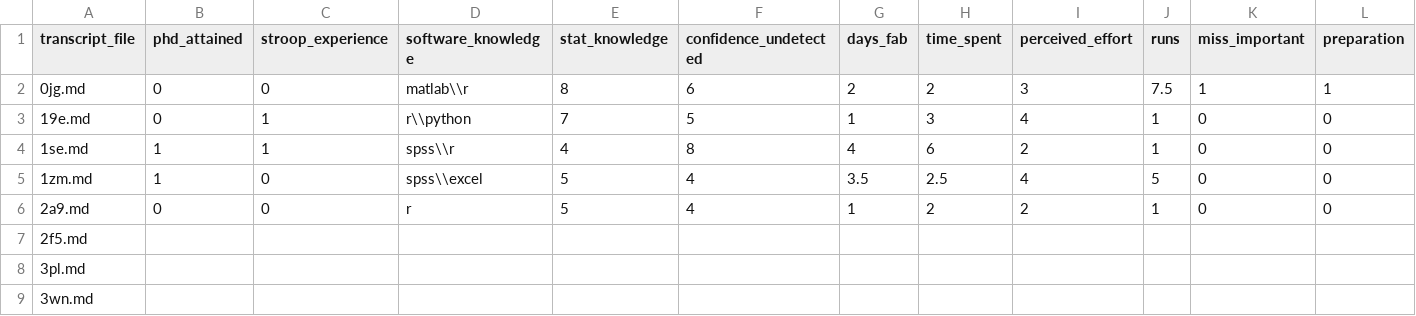
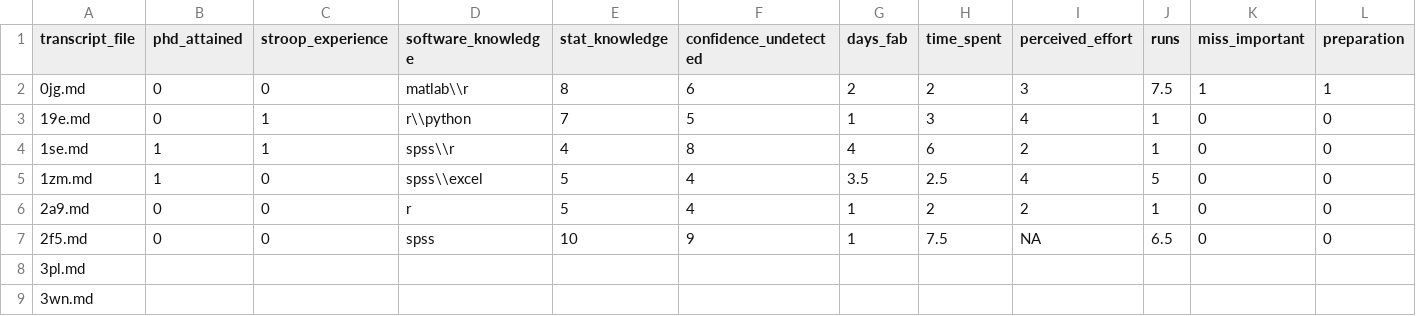
Before and after one commit to chartgerink/2015ori-2, a CSV file: data/coding.csv, drawn as a sheet; only a part is shown; the diff covers the shown part only; the diff names each change by its address in the sheet, - before the commit and + after, or states it on an @@ line.

```diff
--- a/data/coding.csv
+++ b/data/coding.csv
-B7 (phd_attained): (empty)
+B7 (phd_attained): 0
-C7 (stroop_experience): (empty)
+C7 (stroop_experience): 0
-D7 (software_knowledge): (empty)
+D7 (software_knowledge): spss
-E7 (stat_knowledge): (empty)
+E7 (stat_knowledge): 10
-F7 (confidence_undetected): (empty)
+F7 (confidence_undetected): 9
-G7 (days_fab): (empty)
+G7 (days_fab): 1
-H7 (time_spent): (empty)
+H7 (time_spent): 7.5
-I7 (perceived_effort): (empty)
+I7 (perceived_effort): NA
-J7 (runs): (empty)
+J7 (runs): 6.5
-K7 (miss_important): (empty)
+K7 (miss_important): 0
-L7 (preparation): (empty)
+L7 (preparation): 0
```
Also changed, not shown: 5 edited cells elsewhere in this file, 2 other files.
